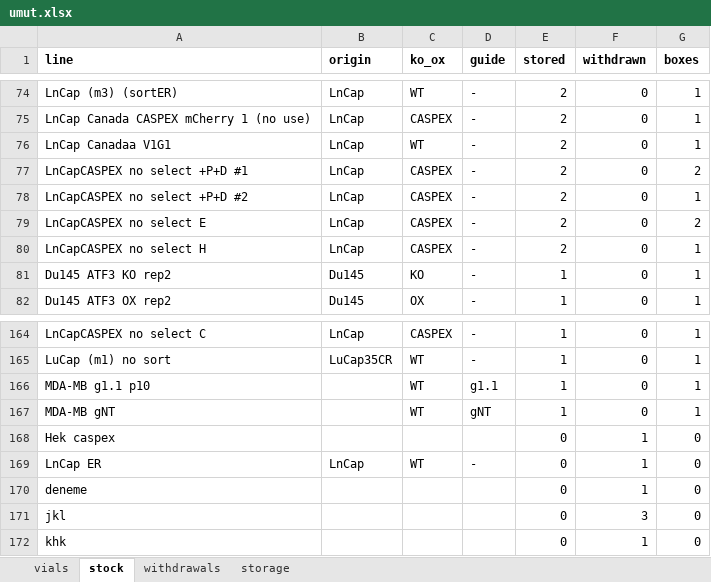
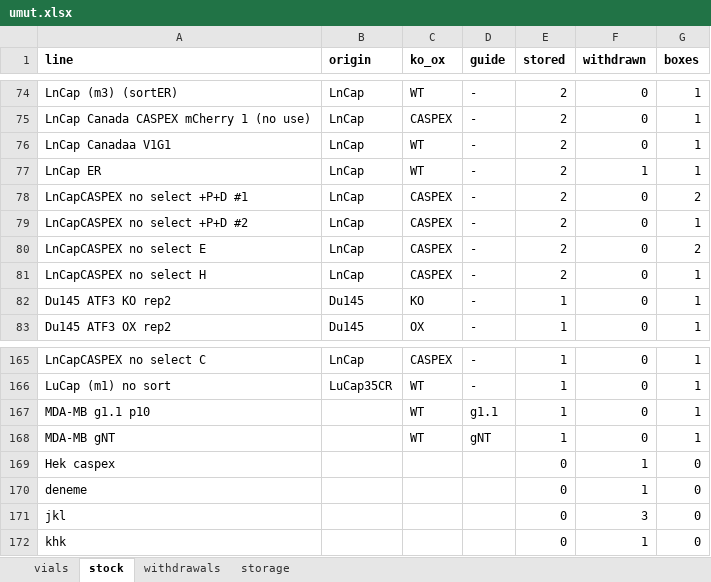
Before and after one commit to ucagiral/cagiral-schedule, an Excel workbook: cellstocks/data/umut.xlsx, sheet stock, drawn as a sheet; only a part is shown, gaps mark what is left out; values as stored, in another font and other column widths than the file's, no borders; removed rows and columns are numbered as before the commit, all else as after; the diff names each change by its address in the sheet, - before the commit and + after, or states it on an @@ line.

```diff
--- a/cellstocks/data/umut.xlsx (sheet stock)
+++ b/cellstocks/data/umut.xlsx (sheet stock)
+row 77: LnCap ER | LnCap | WT | - | 2 | 1 | 1
-row 169: LnCap ER | LnCap | WT | - | 0 | 1 | 0
```
Also changed, not shown: sheet vials, sheet storage, 1 other file.
